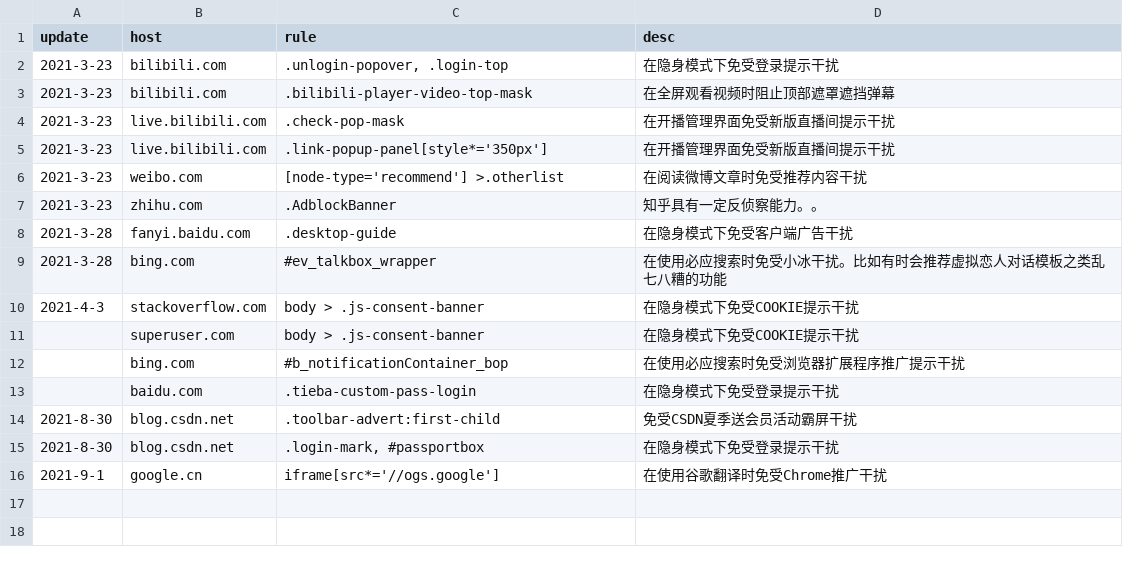
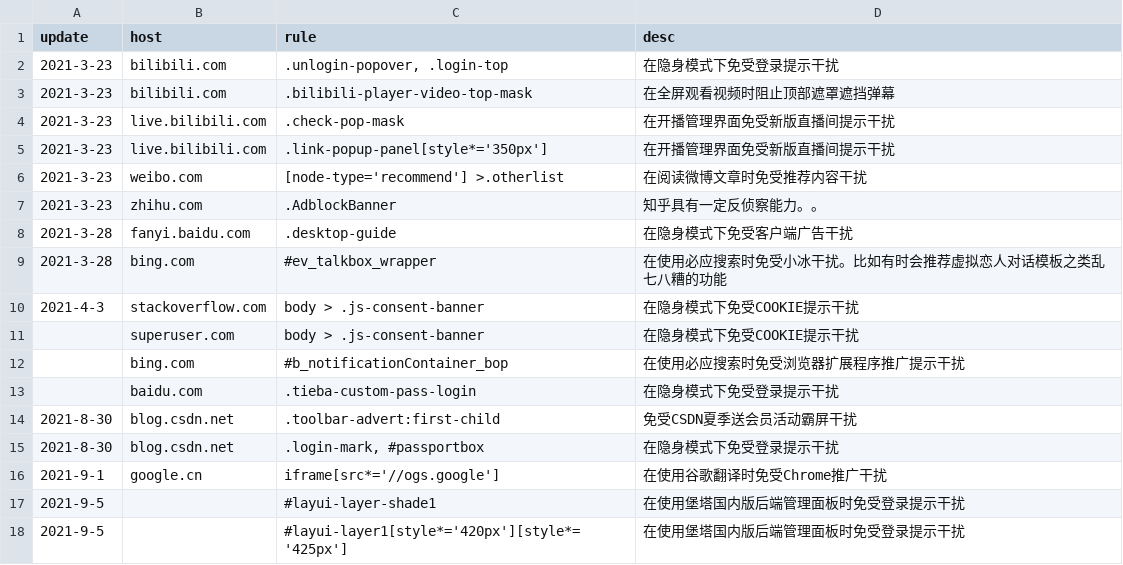
Before and after one commit to LEORChn/LEORChn.github.io, a TSV file: _data/adblockplus.tsv, drawn as a sheet.

Commit message:
abp规则 v8：针对性屏蔽堡塔国内版后端管理面板的登录提示

```diff
--- a/_data/adblockplus.tsv
+++ b/_data/adblockplus.tsv
@@ -16 +16,3 @@ update	host	rule	desc
 2021-9-1	google.cn	iframe[src*='//ogs.google']	在使用谷歌翻译时免受Chrome推广干扰
+2021-9-5		#layui-layer-shade1	在使用堡塔国内版后端管理面板时免受登录提示干扰
+2021-9-5		#layui-layer1[style*='420px'][style*='425px']	在使用堡塔国内版后端管理面板时免受登录提示干扰
```
